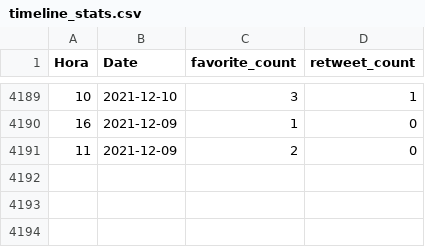
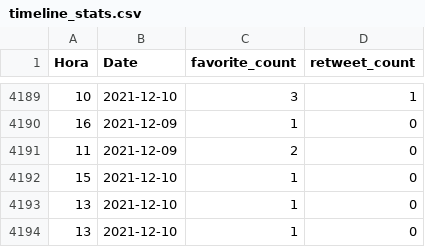
Before and after one commit to dicesAimplas/tw_dices, a CSV file: data_output/timeline_stats.csv, drawn as a sheet; only a part is shown, gaps mark what is left out; the diff names each change by its address in the sheet, - before the commit and + after, or states it on an @@ line.

```diff
--- a/data_output/timeline_stats.csv
+++ b/data_output/timeline_stats.csv
+row 4192: 15 | 2021-12-10 | 1 | 0
+row 4193: 13 | 2021-12-10 | 1 | 0
+row 4194: 13 | 2021-12-10 | 1 | 0
```
Also changed, not shown: data_output/aimplas_interactuers.csv, 2 other files.
